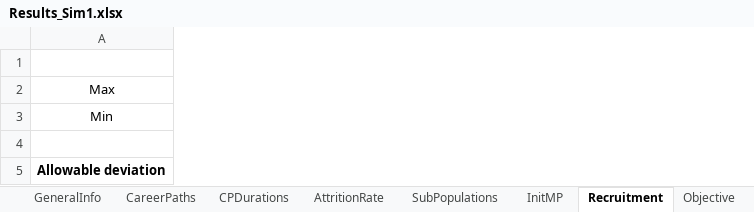
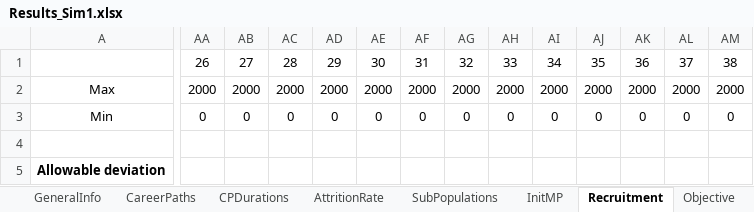
Before and after one commit to Omazaria/CareerPathBeDef, an Excel workbook: Results_Sim1.xlsx, sheet Recruitment, drawn as a sheet; only a part is shown, gaps mark what is left out; values as stored, in another font and other column widths than the file's, no borders; the diff covers the shown part only; the diff names each change by its address in the sheet, - before the commit and + after, or states it on an @@ line.

```diff
--- a/Results_Sim1.xlsx (sheet Recruitment)
+++ b/Results_Sim1.xlsx (sheet Recruitment)
+column AA, rows 1-3: 26 | 2000 | 0
+column AB, rows 1-3: 27 | 2000 | 0
+column AC, rows 1-3: 28 | 2000 | 0
+column AD, rows 1-3: 29 | 2000 | 0
+column AE, rows 1-3: 30 | 2000 | 0
+column AF, rows 1-3: 31 | 2000 | 0
+column AG, rows 1-3: 32 | 2000 | 0
+column AH, rows 1-3: 33 | 2000 | 0
+column AI, rows 1-3: 34 | 2000 | 0
+column AJ, rows 1-3: 35 | 2000 | 0
+column AK, rows 1-3: 36 | 2000 | 0
+column AL, rows 1-3: 37 | 2000 | 0
+column AM, rows 1-3: 38 | 2000 | 0
```
Also changed, not shown: 2 added columns elsewhere in this sheet, sheet DeviationVariables, sheet Requirements, sheet Perforemed Recruitment, sheet Objective, sheet Initial distribution, sheet SubPopulations, 1 more sheet, charts or pictures, SimulationInput.xlsx, 2 other files.
